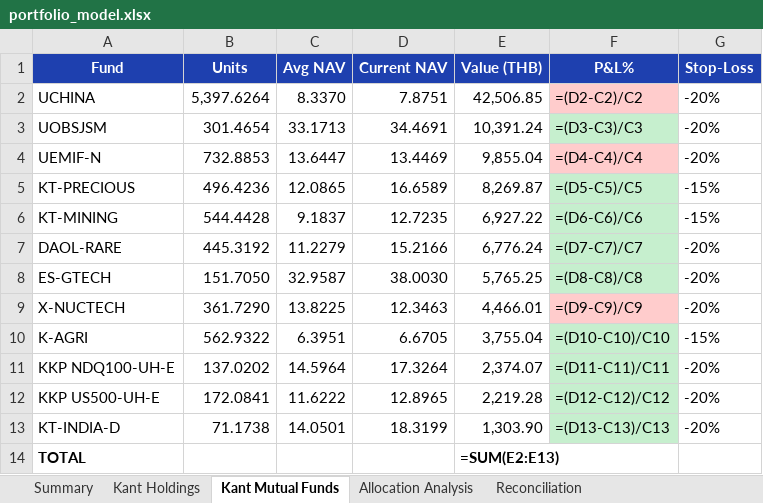
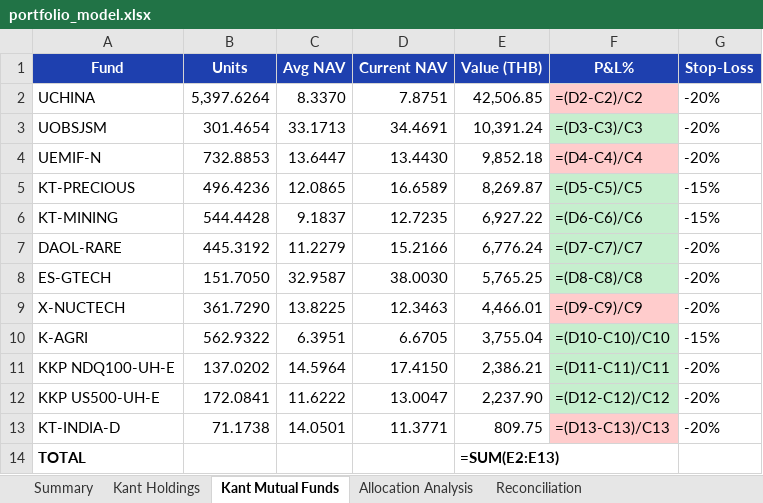
Before and after one commit to kanthjs/lungtundee, an Excel workbook: portfolio_model.xlsx, sheet Kant Mutual Funds, drawn as a sheet; values as stored, in another font and other column widths than the file's, no borders; formulas without a stored value are shown as written; the diff names each change by its address in the sheet, - before the commit and + after, or states it on an @@ line.

```diff
--- a/portfolio_model.xlsx (sheet Kant Mutual Funds)
+++ b/portfolio_model.xlsx (sheet Kant Mutual Funds)
-D4 (Current NAV): 13.4469
+D4 (Current NAV): 13.4430
-E4 (Value (THB)): 9,855.04
+E4 (Value (THB)): 9,852.18
-D11 (Current NAV): 17.3264
+D11 (Current NAV): 17.4150
-E11 (Value (THB)): 2,374.07
+E11 (Value (THB)): 2,386.21
-D12 (Current NAV): 12.8965
+D12 (Current NAV): 13.0047
-E12 (Value (THB)): 2,219.28
+E12 (Value (THB)): 2,237.90
-D13 (Current NAV): 18.3199
+D13 (Current NAV): 11.3771
-E13 (Value (THB)): 1,303.90
+E13 (Value (THB)): 809.75
-F13 fill: #C6EFCE
+F13 fill: #FFCCCC
```
Also changed, not shown: sheet Summary, sheet Reconciliation, sheet Allocation Analysis, 3 other files.
